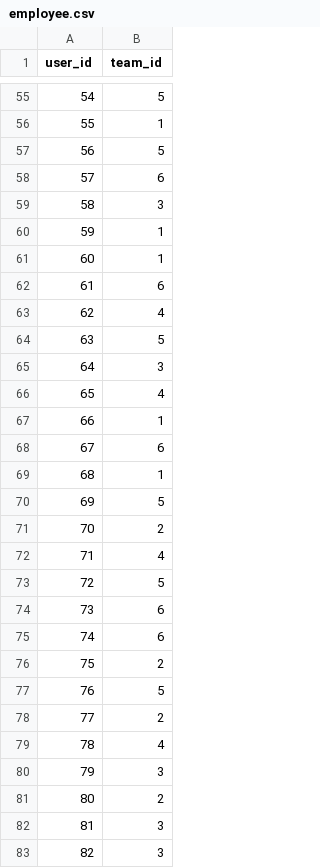
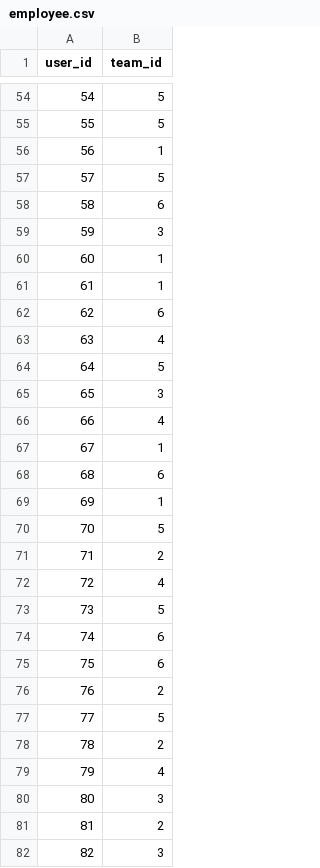
Before and after one commit to Kalmar4uk/dashboard_project, a CSV file: backend/data/employee.csv, drawn as a sheet; only a part is shown, gaps mark what is left out; the diff covers the shown part only.

```diff
--- a/backend/data/employee.csv
+++ b/backend/data/employee.csv
@@ -55,29 +54,29 @@ user_id,team_id
 54,5
-55,1
-56,5
-57,6
-58,3
-59,1
+55,5
+56,1
+57,5
+58,6
+59,3
 60,1
-61,6
-62,4
-63,5
-64,3
-65,4
-66,1
-67,6
-68,1
-69,5
-70,2
-71,4
-72,5
-73,6
+61,1
+62,6
+63,4
+64,5
+65,3
+66,4
+67,1
+68,6
+69,1
+70,5
+71,2
+72,4
+73,5
 74,6
-75,2
-76,5
-77,2
-78,4
-79,3
-80,2
-81,3
+75,6
+76,2
+77,5
+78,2
+79,4
+80,3
+81,2
 82,3
```
Also changed, not shown: 1 added row, 1 removed row and 55 edited cells elsewhere in this file, backend/data/employeeskills.csv, backend/data/users.csv, 6 other files.
